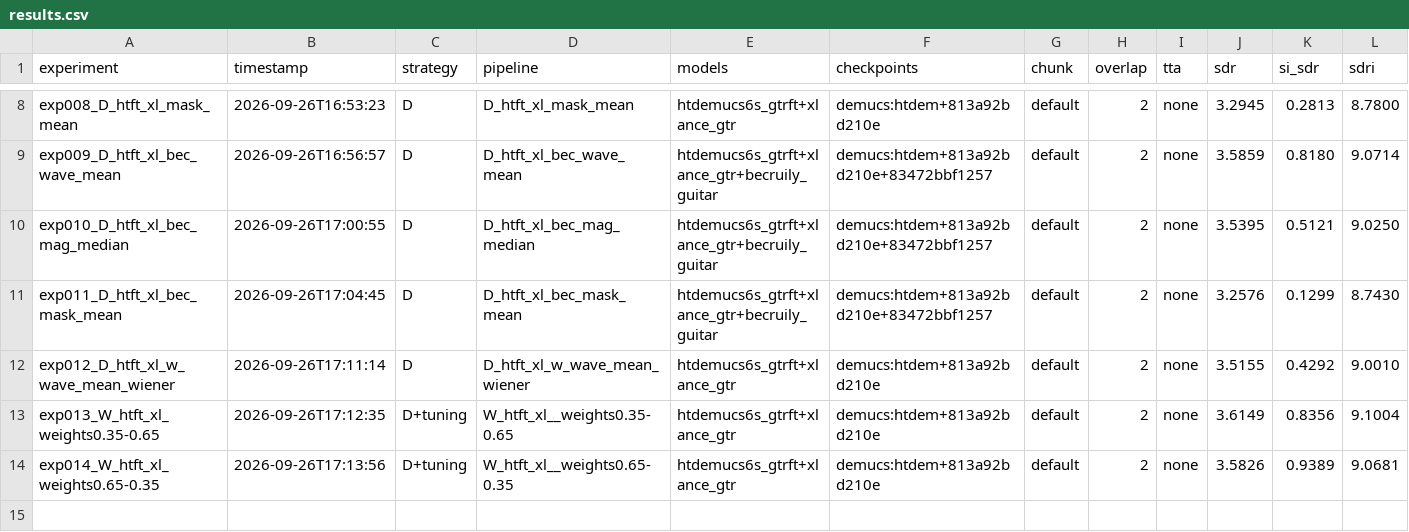
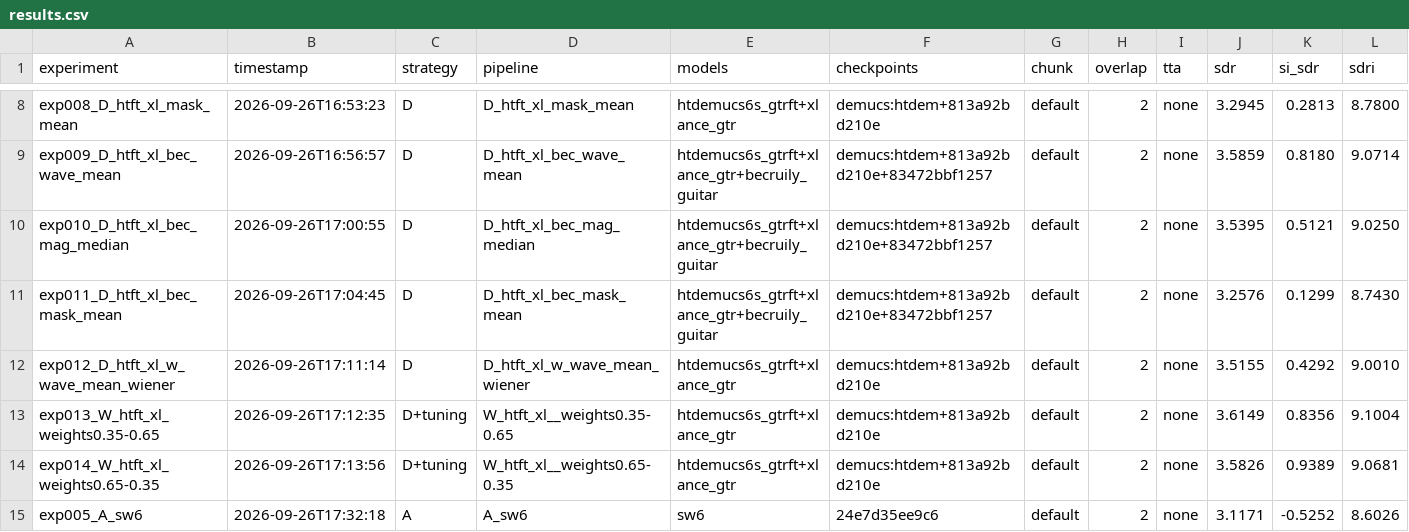
Before and after one commit to theMistletoe/extract-guitar, a CSV file: experiments/results.csv, drawn as a sheet; only a part is shown, gaps mark what is left out; rows hold the shown columns only; the diff names each change by its address in the sheet, - before the commit and + after, or states it on an @@ line.

```diff
--- a/experiments/results.csv
+++ b/experiments/results.csv
+row 15: exp005_A_sw6 | 2026-09-26T17:32:18 | A | A_sw6 | sw6 | 24e7d35ee9c6 | default | 2 | none | 3.1171 | -0.5252 | 8.6026
```
Also changed, not shown: 11 other files.
